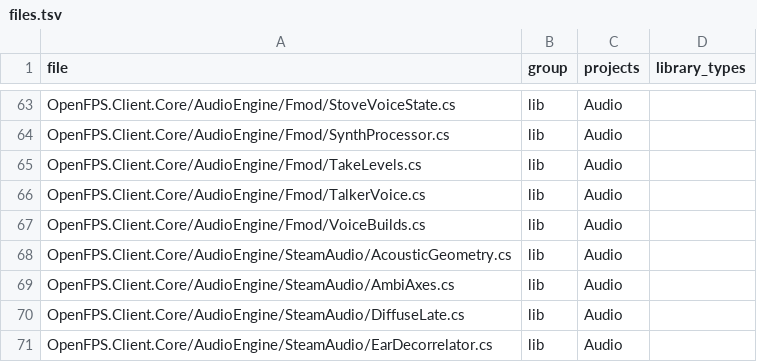
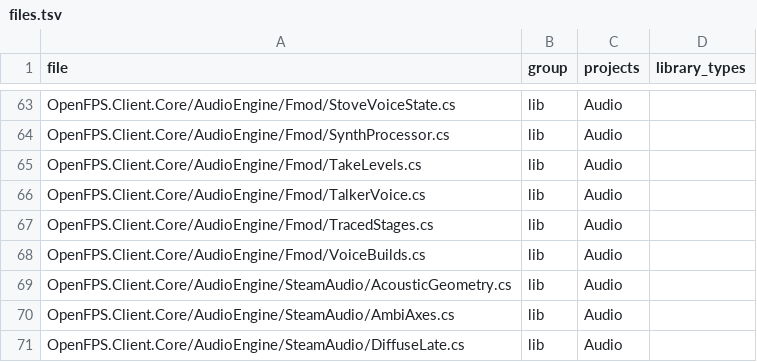
Before and after one commit to churst90/open-fps, a TSV file: OpenFPS.Tests/LibraryBoundary/files.tsv, drawn as a sheet; only a part is shown, gaps mark what is left out; the shorter side is filled out with more unchanged rows; the diff names each change by its address in the sheet, - before the commit and + after, or states it on an @@ line.

```diff
--- a/OpenFPS.Tests/LibraryBoundary/files.tsv
+++ b/OpenFPS.Tests/LibraryBoundary/files.tsv
+row 67: OpenFPS.Client.Core/AudioEngine/Fmod/TracedStages.cs | lib | Audio
```
Also changed, not shown: 8 other files.
